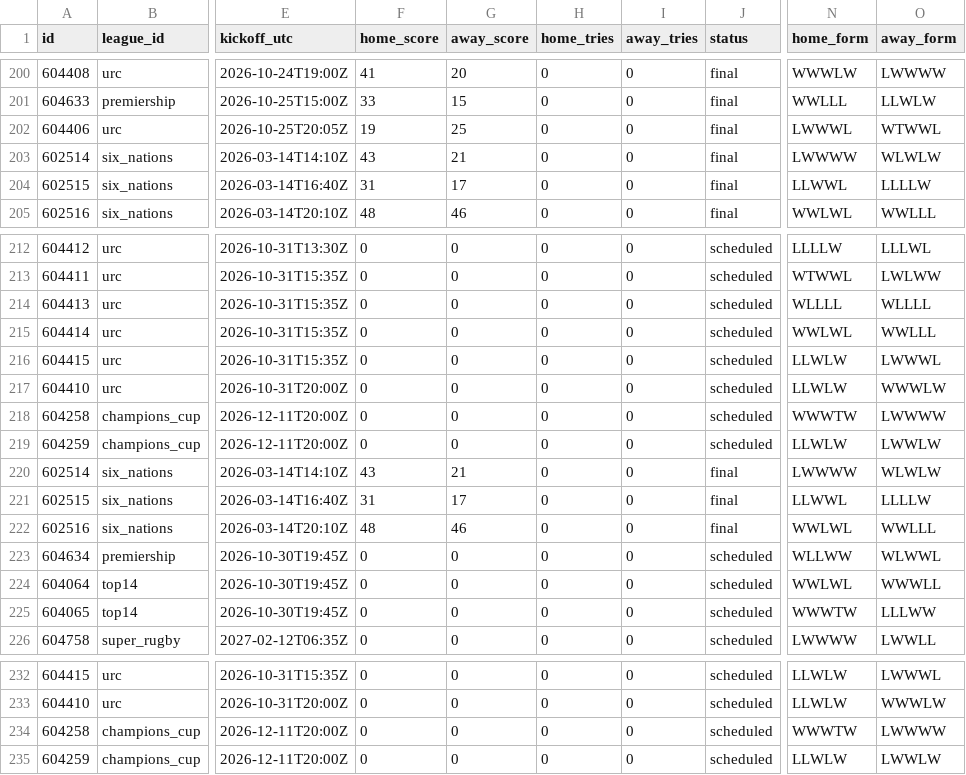
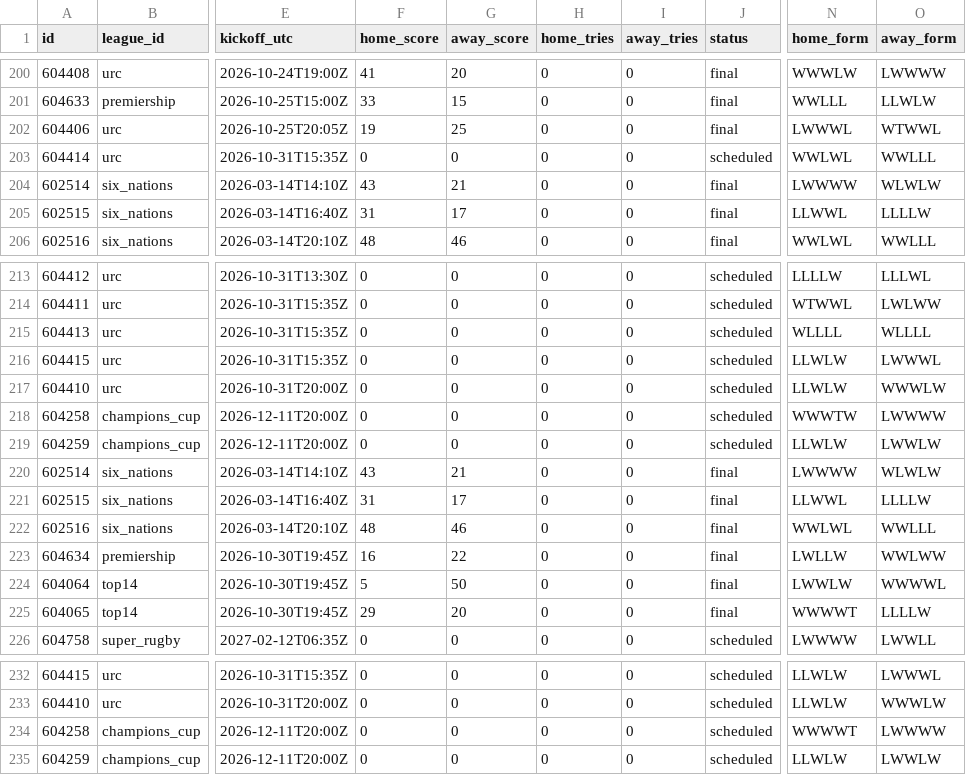
Before and after one commit to gmalbert/rugby, a CSV file: data_files/csv/matches.csv, drawn as a sheet; only a part is shown, gaps mark what is left out; the diff names each change by its address in the sheet, - before the commit and + after, or states it on an @@ line.

```diff
--- a/data_files/csv/matches.csv
+++ b/data_files/csv/matches.csv
@@ row 215 moved to row 203: 604414 @@
-F223 (home_score): 0
+F223 (home_score): 16
-G223 (away_score): 0
+G223 (away_score): 22
-J223:J225 (status): scheduled
+J223:J225 (status): final
-N223 (home_form): WLLWW
+N223 (home_form): LWLLW
-O223 (away_form): WLWWL
+O223 (away_form): WWLWW
-F224 (home_score): 0
+F224 (home_score): 5
-G224 (away_score): 0
+G224 (away_score): 50
-N224 (home_form): WWLWL
+N224 (home_form): LWWLW
-O224 (away_form): WWWLL
+O224 (away_form): WWWWL
-F225 (home_score): 0
+F225 (home_score): 29
-G225 (away_score): 0
+G225 (away_score): 20
-N225 (home_form): WWWTW
+N225 (home_form): WWWWT
-O225 (away_form): LLLWW
+O225 (away_form): LLLLW
-N234 (home_form): WWWTW
+N234 (home_form): WWWWT
```
Also changed, not shown: 8 other files.
